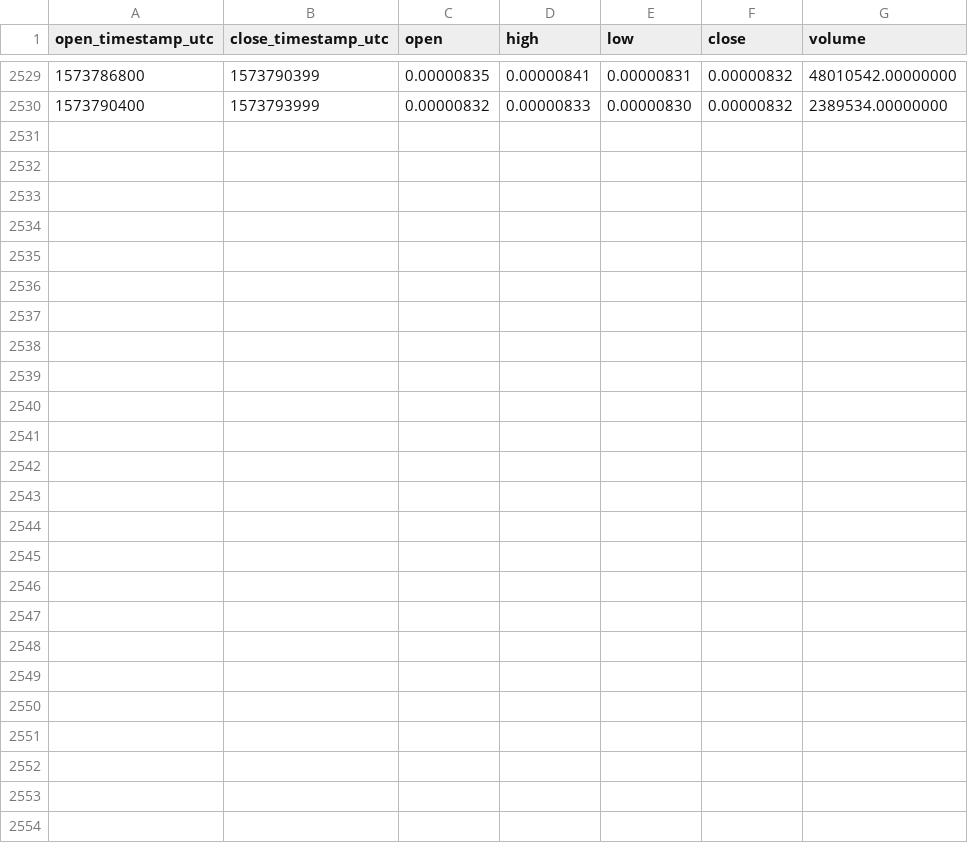
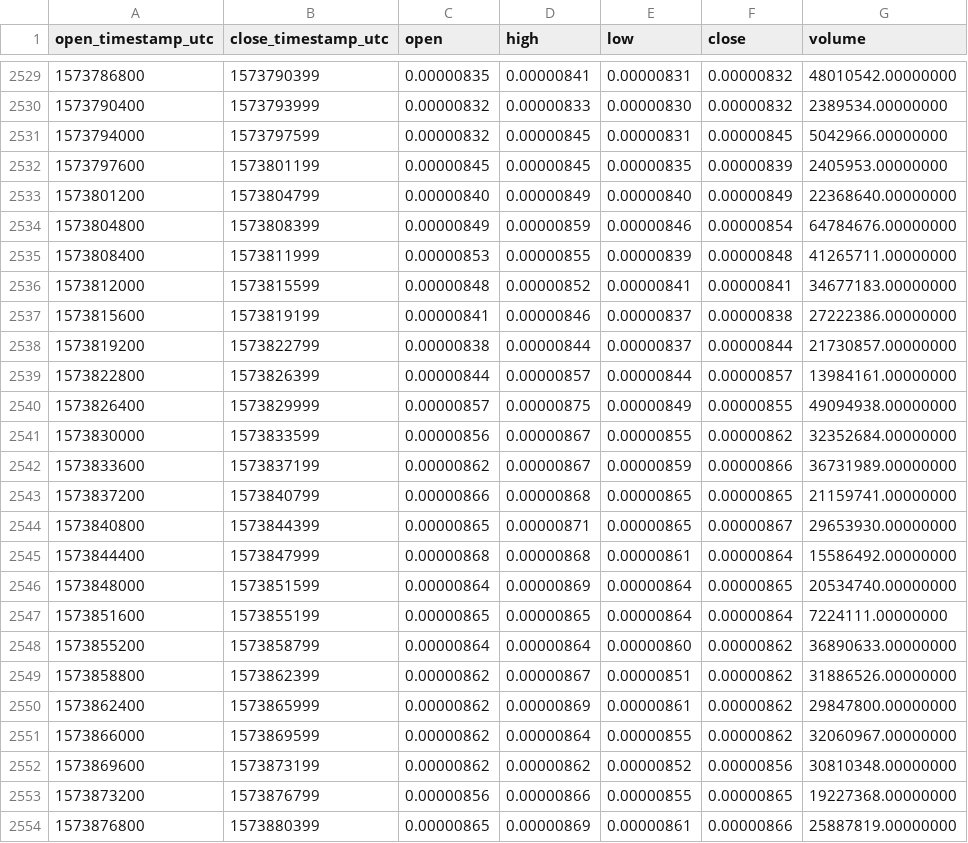
Before and after one commit to cryptobigbro/binance-WINBNB, a CSV file: binance-WINBNB-1h.csv, drawn as a sheet; only a part is shown, gaps mark what is left out.

Commit message:
Update OHLCV data.

```diff
--- a/binance-WINBNB-1h.csv
+++ b/binance-WINBNB-1h.csv
@@ -2530 +2530,25 @@ open_timestamp_utc,close_timestamp_utc,open,high,low,close,volume
 1573790400,1573793999,0.00000832,0.00000833,0.00000830,0.00000832,2389534.00000000
+1573794000,1573797599,0.00000832,0.00000845,0.00000831,0.00000845,5042966.00000000
+1573797600,1573801199,0.00000845,0.00000845,0.00000835,0.00000839,2405953.00000000
+1573801200,1573804799,0.00000840,0.00000849,0.00000840,0.00000849,22368640.00000000
+1573804800,1573808399,0.00000849,0.00000859,0.00000846,0.00000854,64784676.00000000
+1573808400,1573811999,0.00000853,0.00000855,0.00000839,0.00000848,41265711.00000000
+1573812000,1573815599,0.00000848,0.00000852,0.00000841,0.00000841,34677183.00000000
+1573815600,1573819199,0.00000841,0.00000846,0.00000837,0.00000838,27222386.00000000
+1573819200,1573822799,0.00000838,0.00000844,0.00000837,0.00000844,21730857.00000000
+1573822800,1573826399,0.00000844,0.00000857,0.00000844,0.00000857,13984161.00000000
+1573826400,1573829999,0.00000857,0.00000875,0.00000849,0.00000855,49094938.00000000
+1573830000,1573833599,0.00000856,0.00000867,0.00000855,0.00000862,32352684.00000000
+1573833600,1573837199,0.00000862,0.00000867,0.00000859,0.00000866,36731989.00000000
+1573837200,1573840799,0.00000866,0.00000868,0.00000865,0.00000865,21159741.00000000
+1573840800,1573844399,0.00000865,0.00000871,0.00000865,0.00000867,29653930.00000000
+1573844400,1573847999,0.00000868,0.00000868,0.00000861,0.00000864,15586492.00000000
+1573848000,1573851599,0.00000864,0.00000869,0.00000864,0.00000865,20534740.00000000
+1573851600,1573855199,0.00000865,0.00000865,0.00000864,0.00000864,7224111.00000000
+1573855200,1573858799,0.00000864,0.00000864,0.00000860,0.00000862,36890633.00000000
+1573858800,1573862399,0.00000862,0.00000867,0.00000851,0.00000862,31886526.00000000
+1573862400,1573865999,0.00000862,0.00000869,0.00000861,0.00000862,29847800.00000000
+1573866000,1573869599,0.00000862,0.00000864,0.00000855,0.00000862,32060967.00000000
+1573869600,1573873199,0.00000862,0.00000862,0.00000852,0.00000856,30810348.00000000
+1573873200,1573876799,0.00000856,0.00000866,0.00000855,0.00000865,19227368.00000000
+1573876800,1573880399,0.00000865,0.00000869,0.00000861,0.00000866,25887819.00000000
```
Also changed, not shown: binance-WINBNB-1d.csv.
